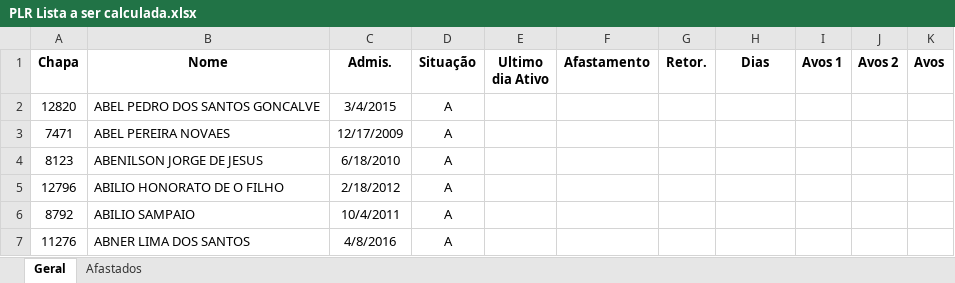
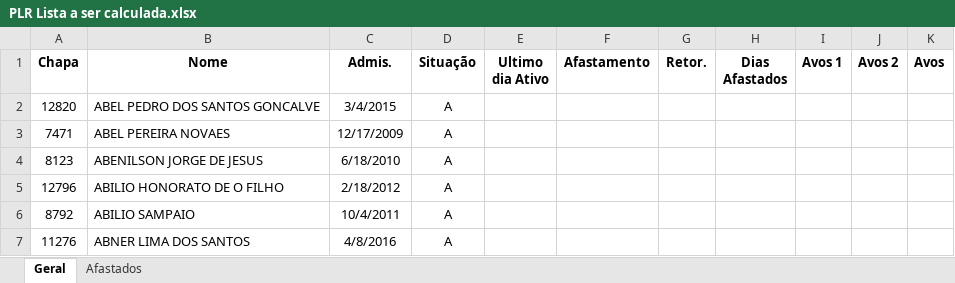
Before and after one commit to JvHaeckel/Python, an Excel workbook: PLR/Planilhas/PLR Lista a ser calculada.xlsx, sheet Geral, drawn as a sheet; only a part is shown; values as stored, in another font and other column widths than the file's, no borders; the diff names each change by its address in the sheet, - before the commit and + after, or states it on an @@ line.

```diff
--- a/PLR/Planilhas/PLR Lista a ser calculada.xlsx (sheet Geral)
+++ b/PLR/Planilhas/PLR Lista a ser calculada.xlsx (sheet Geral)
-H1: Dias
+H1: Dias Afastados
```
Also changed, not shown: PLR/Planilhas/PLR Lista a ser calculada_RESULTADO.xlsx, 1 other file.
